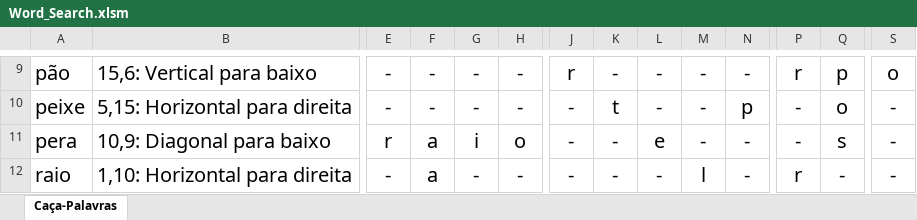
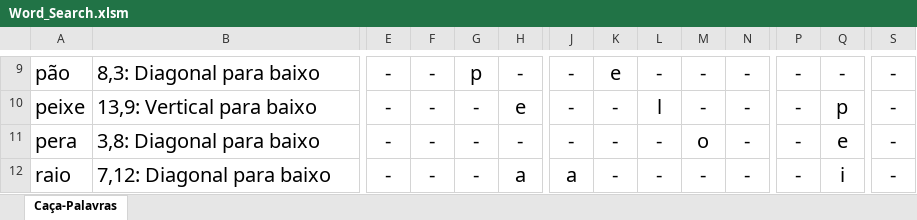
Before and after one commit to jpenrici/Word_Search_generator, an Excel workbook: VBA_WordSearch/Word_Search.xlsm, sheet Caça-Palavras, drawn as a sheet; only a part is shown, gaps mark what is left out; values as stored, in another font and other column widths than the file's, no borders; charts and pictures not drawn; the diff covers the shown part only; the diff names each change by its address in the sheet, - before the commit and + after, or states it on an @@ line.

```diff
--- a/VBA_WordSearch/Word_Search.xlsm (sheet Caça-Palavras)
+++ b/VBA_WordSearch/Word_Search.xlsm (sheet Caça-Palavras)
-B9: 15,6: Vertical para baixo
+B9: 8,3: Diagonal para baixo
-G9: -
+G9: p
-J9: r
+J9: -
-K9: -
+K9: e
-P9: r
+P9: -
-Q9: p
+Q9: -
-S9: o
+S9: -
-B10: 5,15: Horizontal para direita
+B10: 13,9: Vertical para baixo
-H10: -
+H10: e
-K10: t
+K10: -
-L10: -
+L10: l
-N10: p
+N10: -
-Q10: o
+Q10: p
-B11: 10,9: Diagonal para baixo
+B11: 3,8: Diagonal para baixo
-E11: r
+E11: -
-F11:F12: a
+F11:F12: -
-G11: i
+G11: -
-H11: o
+H11: -
-L11: e
+L11: -
-M11: -
+M11: o
-Q11: s
+Q11: e
-B12: 1,10: Horizontal para direita
+B12: 7,12: Diagonal para baixo
-H12: -
+H12: a
-J12: -
+J12: a
-M12: l
+M12: -
-P12: r
+P12: -
-Q12: -
+Q12: i
```
Also changed, not shown: 65 edited cells elsewhere in this sheet, 1 other file.
